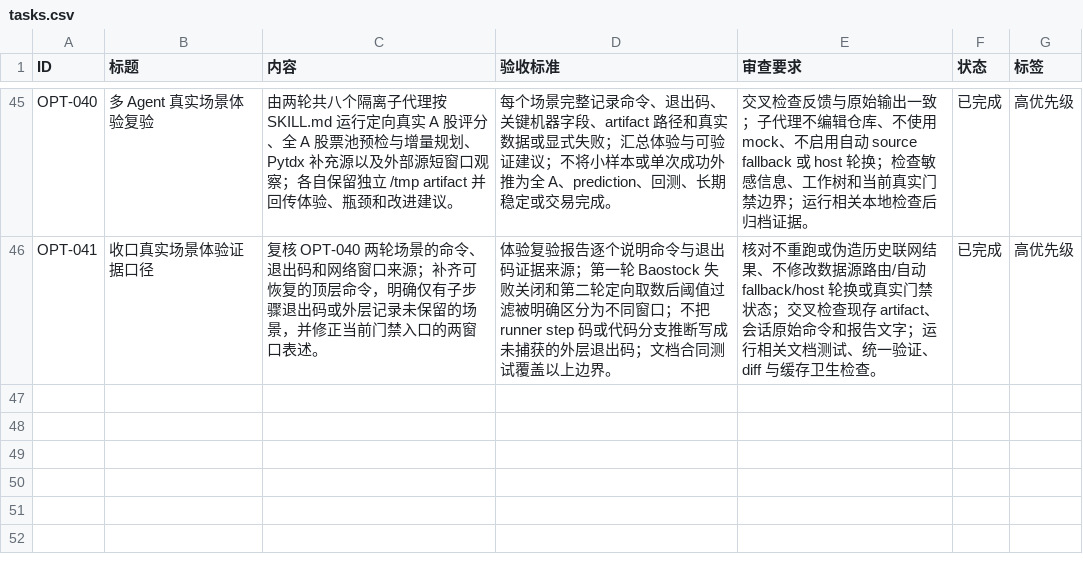
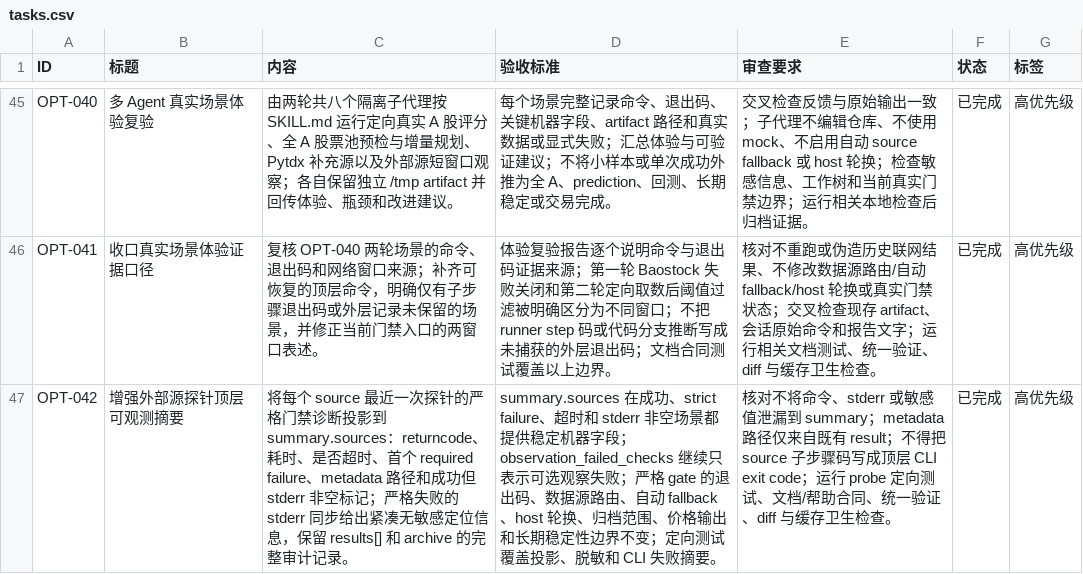
Before and after one commit to MisonL/a-share-selection-strategy-skill, a CSV file: tasks.csv, drawn as a sheet; only a part is shown, gaps mark what is left out; the diff names each change by its address in the sheet, - before the commit and + after, or states it on an @@ line.

Commit message:
feat: add external probe source diagnostics

```diff
--- a/tasks.csv
+++ b/tasks.csv
+row 47: OPT-042 | 增强外部源探针顶层可观测摘要 | 将每个 source 最近一次探针的严格门禁诊断投影到 summary.sources：returncode、耗时、是否超时、首个 required failure、metadata 路径和成功但 stderr 非空标记；严格失败的 stderr 同步给出紧凑无敏感定位信息，保留 results[] 和 archive 的完整审计记录。 | summary.sources 在成功、strict failure、超时和 stderr 非空场景都提供稳定机器字段；observation_failed_checks 继续只表示可选观察失败；严格 gate 的退出码、数据源路由、自动 fallback、host 轮换、归档范围、价格输出和长期稳定性边界不变；定向测试覆盖投影、脱敏和 CLI 失败摘要。 | 核对不将命令、stderr 或敏感值泄漏到 summary；metadata 路径仅来自既有 result；不得把 source 子步骤码写成顶层 CLI exit code；运行 probe 定向测试、文档/帮助合同、统一验证、diff 与缓存卫生检查。 | 已完成 | 高优先级
```
Also changed, not shown: 8 other files.
